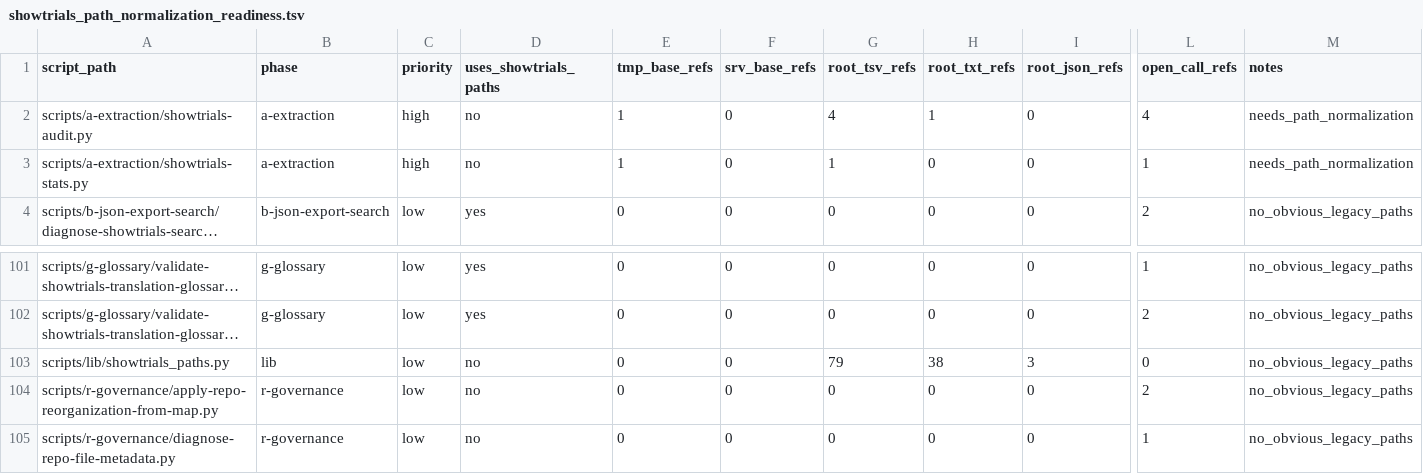
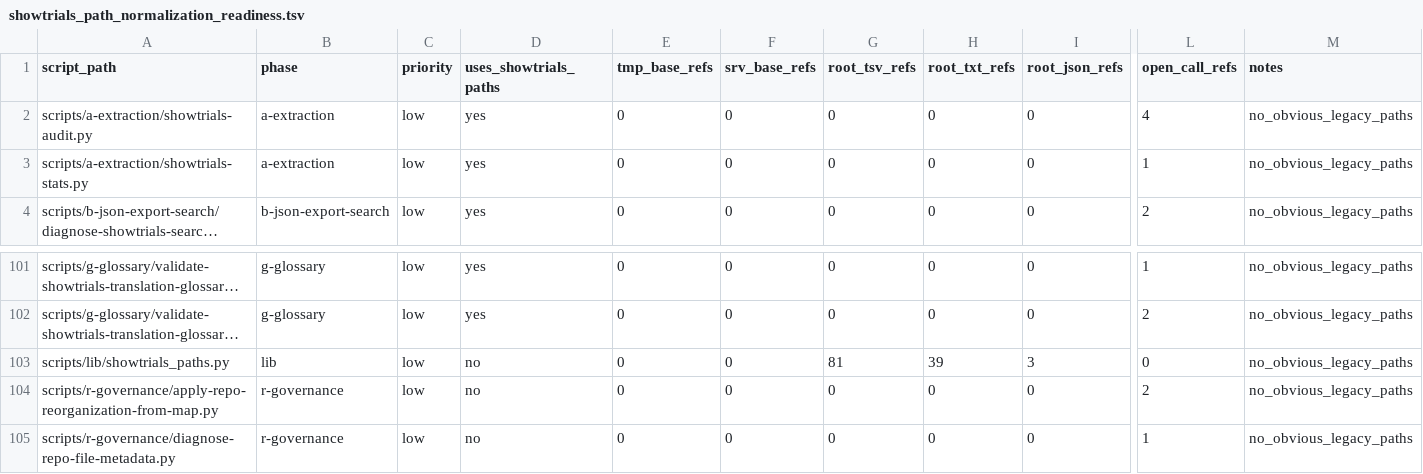
Before and after one commit to rib-thiago/showtrials-discovery, a TSV file: data/r-governance/path-audit/showtrials_path_normalization_readiness.tsv, drawn as a sheet; only a part is shown, gaps mark what is left out; long unchanged cells end in …; the diff names each change by its address in the sheet, - before the commit and + after, or states it on an @@ line.

Commit message:
refactor: normalize paths for extraction scripts

```diff
--- a/data/r-governance/path-audit/showtrials_path_normalization_readiness.tsv
+++ b/data/r-governance/path-audit/showtrials_path_normalization_readiness.tsv
-C2:C3 (priority): high
+C2:C3 (priority): low
-D2:D3 (uses_showtrials_paths): no
+D2:D3 (uses_showtrials_paths): yes
-E2:E3 (tmp_base_refs): 1
+E2:E3 (tmp_base_refs): 0
-G2 (root_tsv_refs): 4
+G2 (root_tsv_refs): 0
-H2 (root_txt_refs): 1
+H2 (root_txt_refs): 0
-M2:M3 (notes): needs_path_normalization
+M2:M3 (notes): no_obvious_legacy_paths
-G3 (root_tsv_refs): 1
+G3 (root_tsv_refs): 0
-G103 (root_tsv_refs): 79
+G103 (root_tsv_refs): 81
-H103 (root_txt_refs): 38
+H103 (root_txt_refs): 39
```
Also changed, not shown: 4 other files.
